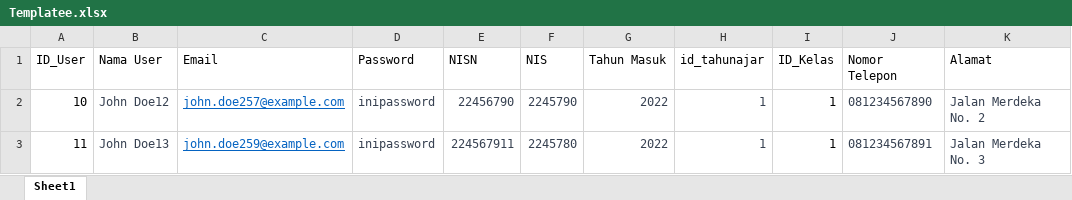
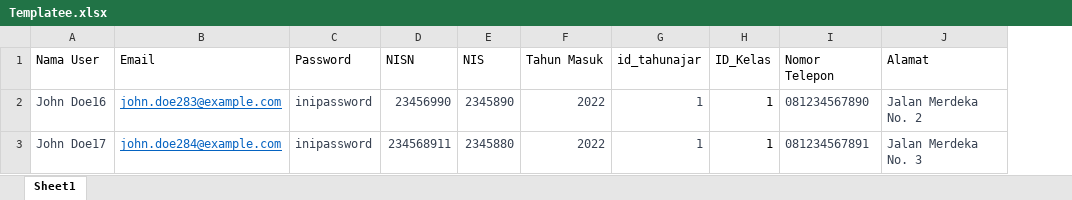
Before and after one commit to Itsjohanes/AbsensiSiswa, an Excel workbook: Templatee.xlsx, sheet Sheet1, drawn as a sheet; values as stored, in another font and other column widths than the file's, no borders; removed rows and columns are numbered as before the commit, all else as after; the diff names each change by its address in the sheet, - before the commit and + after, or states it on an @@ line.

```diff
--- a/Templatee.xlsx (sheet Sheet1)
+++ b/Templatee.xlsx (sheet Sheet1)
-column A (ID_User), rows 2-3: 10 | 11
-A2 (Nama User): John Doe12
+A2 (Nama User): John Doe16
-B2 (Email): john.doe257@example.com
+B2 (Email): john.doe283@example.com
-D2 (NISN): 22456790
+D2 (NISN): 23456990
-E2 (NIS): 2245790
+E2 (NIS): 2345890
-A3 (Nama User): John Doe13
+A3 (Nama User): John Doe17
-B3 (Email): john.doe259@example.com
+B3 (Email): john.doe284@example.com
-D3 (NISN): 224567911
+D3 (NISN): 234568911
-E3 (NIS): 2245780
+E3 (NIS): 2345880
```
Also changed, not shown: 1 other file.
